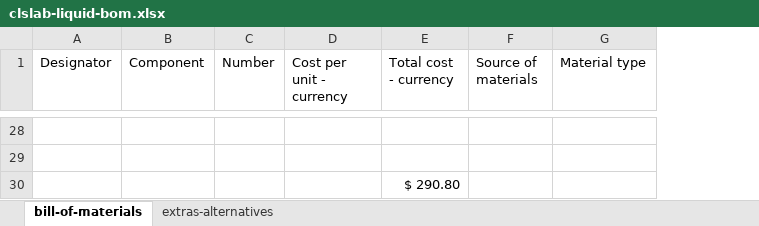
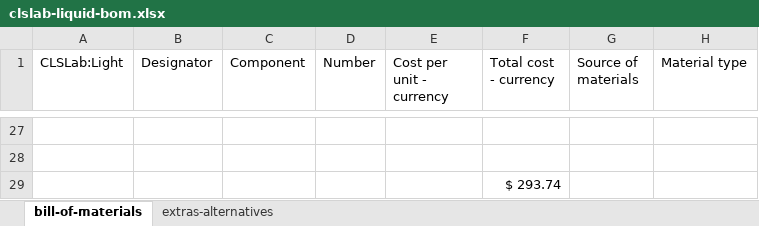
Before and after one commit to sparks-baird/self-driving-lab-demo, an Excel workbook: reports/clslab-liquid-bom.xlsx, sheet bill-of-materials, drawn as a sheet; only a part is shown, gaps mark what is left out; values as stored, in another font and other column widths than the file's, no borders; conditional formats and table styles not drawn; addresses are those after the commit; the diff covers the shown part only; the diff names each change by its address in the sheet, - before the commit and + after, or states it on an @@ line.

Commit message:
Update clslab-liquid-bom.xlsx

```diff
--- a/reports/clslab-liquid-bom.xlsx (sheet bill-of-materials)
+++ b/reports/clslab-liquid-bom.xlsx (sheet bill-of-materials)
+column A (CLSLab:Light), empty
-F29 (Total cost - currency): $ 290.80
+F29 (Total cost - currency): $ 293.74
```
Also changed, not shown: 1 added row, 2 removed rows and 14 moved rows elsewhere in this sheet, sheet extras-alternatives, formulas that keep their value.
